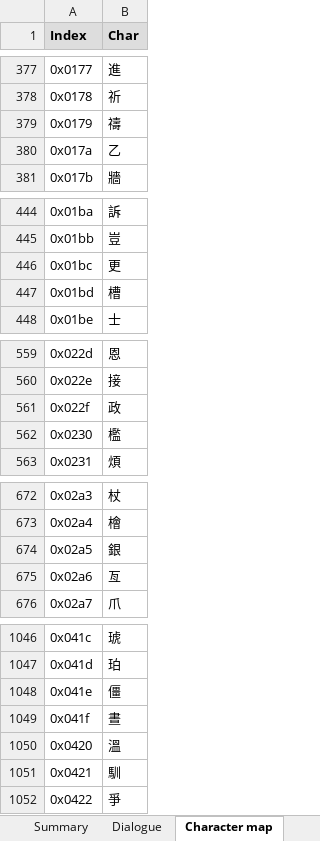
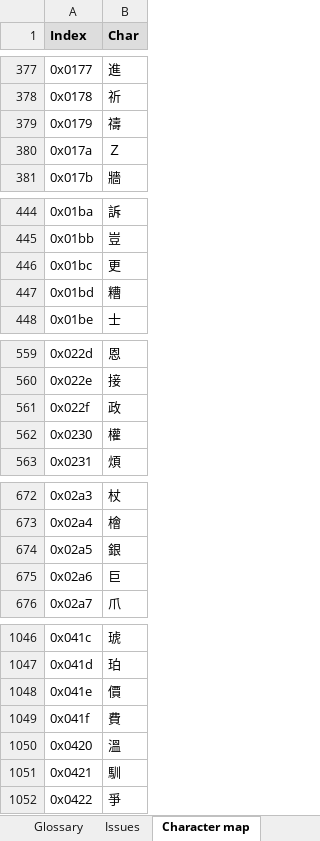
Before and after one commit to DanaCrysalis/DickTranslation, an Excel workbook: dialogue.xlsx, sheet Character map, drawn as a sheet; only a part is shown, gaps mark what is left out; values as stored, in another font and other column widths than the file's, no borders; the diff covers the shown part only; the diff names each change by its address in the sheet, - before the commit and + after, or states it on an @@ line.

```diff
--- a/dialogue.xlsx (sheet Character map)
+++ b/dialogue.xlsx (sheet Character map)
+sheet tab: Glossary
+sheet tab: Issues
-B380 (Char): 乙
+B380 (Char): Ｚ
-B447 (Char): 槽
+B447 (Char): 糟
-B562 (Char): 檻
+B562 (Char): 權
-B675 (Char): 亙
+B675 (Char): 巨
-B1048 (Char): 僵
+B1048 (Char): 價
-B1049 (Char): 晝
+B1049 (Char): 費
```
Also changed, not shown: 12 edited cells elsewhere in this sheet, sheet Dialogue, sheet Summary, charts or pictures, 8 other files.
